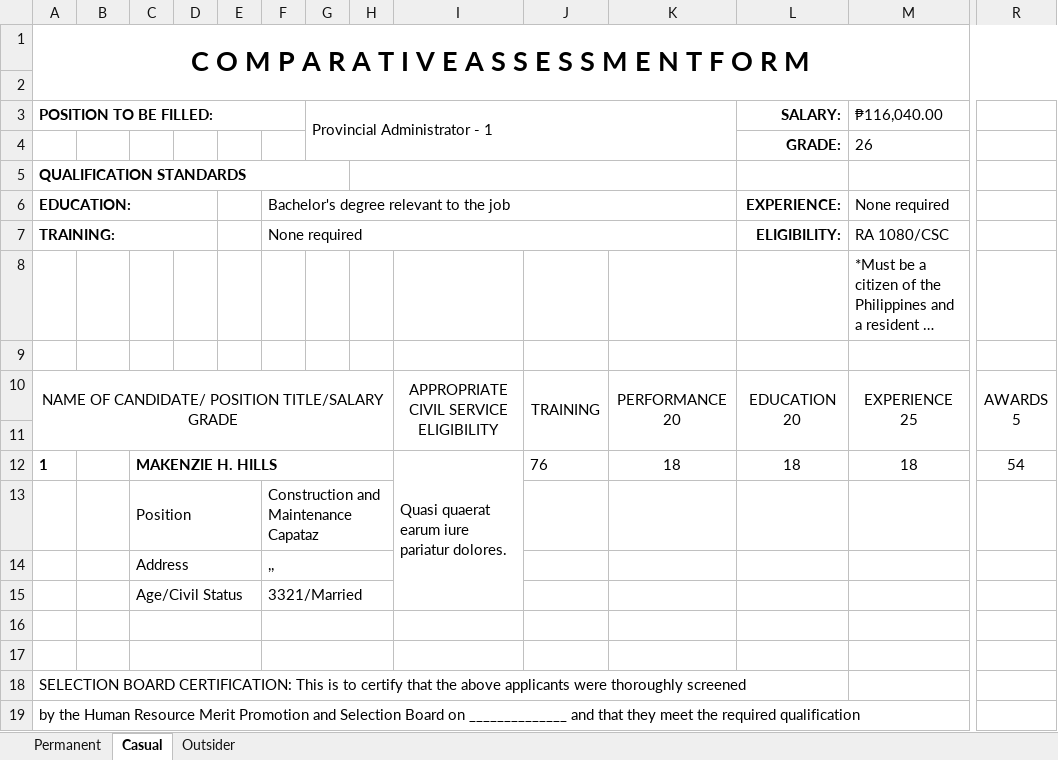
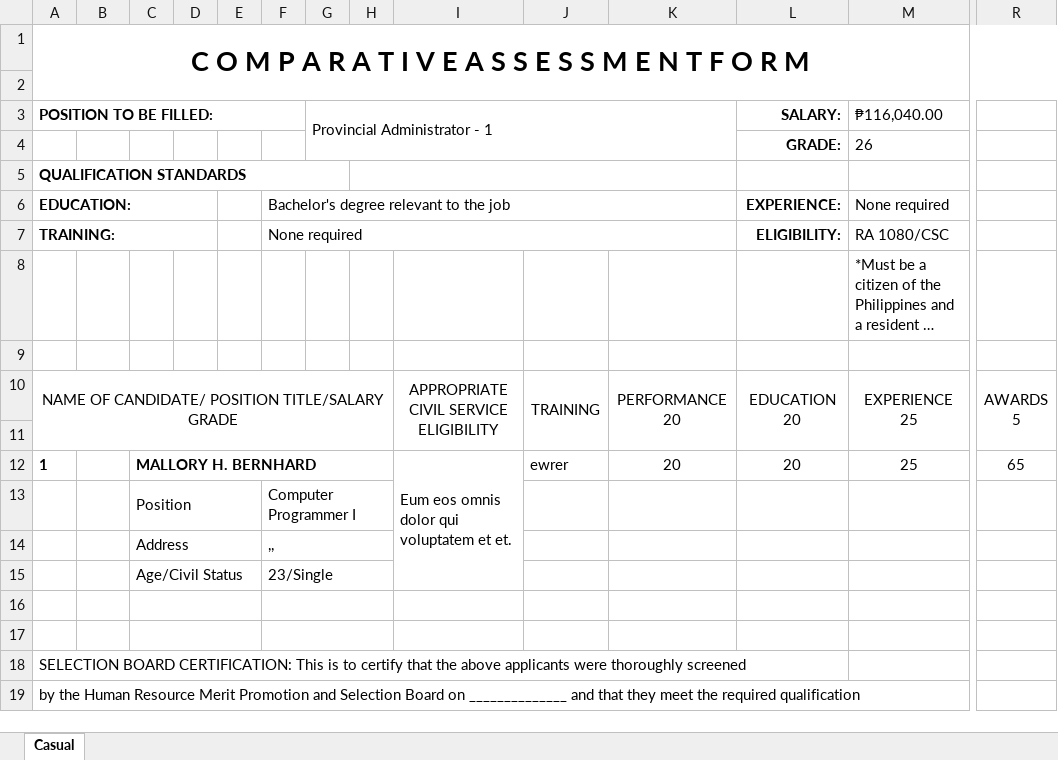
Before and after one commit to Durieltims-123/HRIS_API, an Excel workbook: public/Excel Results/Provincial Administrator-1.xlsx, sheet Casual, drawn as a sheet; only a part is shown, gaps mark what is left out; long unchanged cells end in …; values as stored, in another font and other column widths than the file's, no borders; formulas without a stored value are shown as written; conditional formats not drawn; removed rows and columns are numbered as before the commit, all else as after; rows hold the shown columns only; the diff names each change by its address in the sheet, - before the commit and + after, or states it on an @@ line.

```diff
--- a/public/Excel Results/Provincial Administrator-1.xlsx (sheet Casual)
+++ b/public/Excel Results/Provincial Administrator-1.xlsx (sheet Casual)
-sheet tab: Permanent
-sheet tab: Outsider
-row 12: 1 |  | MAKENZIE H. HILLS |  |  |  |  |  | Quasi quaerat earum iure pariatur dolores. | 76 | 18 | 18 | 18 | 54
+row 12: 1 |  | MALLORY H. BERNHARD |  |  |  |  |  | Eum eos omnis dolor qui voluptatem et et. | ewrer | 20 | 20 | 25 | 65
-F13: Construction and Maintenance Capataz
+F13: Computer Programmer I
-F15: 3321/Married
+F15: 23/Single
```
Also changed, not shown: public/Excel Results/Computer Programmer I-2.xlsx, 4 other files.
